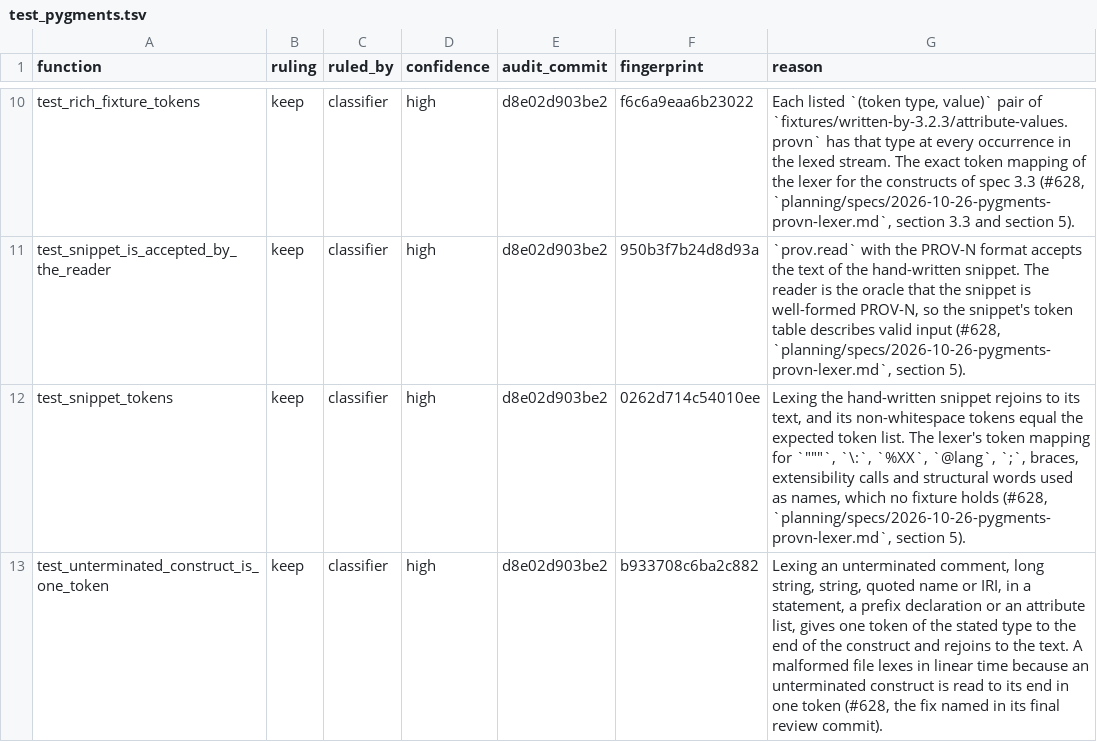
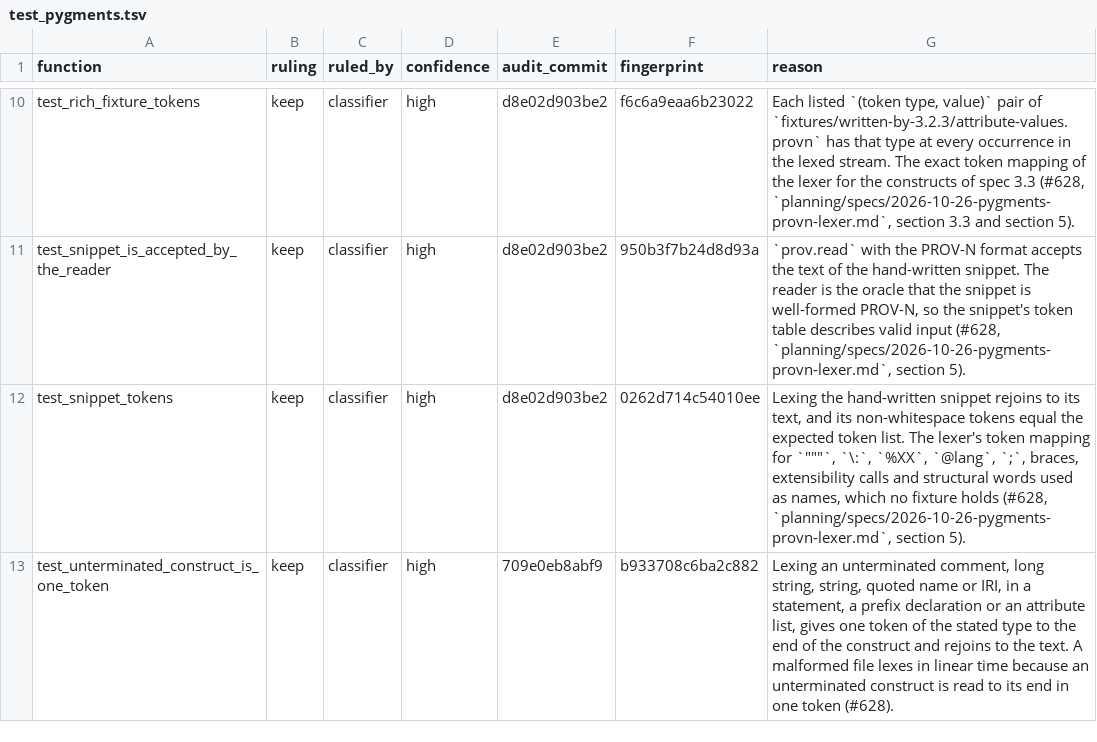
Before and after one commit to trungdong/prov, a TSV file: planning/test-audit/register/test_pygments.tsv, drawn as a sheet; only a part is shown, gaps mark what is left out.

```diff
--- a/planning/test-audit/register/test_pygments.tsv
+++ b/planning/test-audit/register/test_pygments.tsv
@@ -12,2 +12,2 @@ test_snippet_is_accepted_by_the_reader	keep	classifier	high	d8e02d903be2	950b3f7
 test_snippet_tokens	keep	classifier	high	d8e02d903be2	0262d714c54010ee	Lexing the hand-written snippet rejoins to its text, and its non-whitespace tokens equal the expected token list. The lexer's token mapping for `"""`, `\:`, `%XX`, `@lang`, `;`, braces, extensibility calls and structural words used as names, which no fixture holds (#628, `planning/specs/2026-10-26-pygments-provn-lexer.md`, section 5).
-test_unterminated_construct_is_one_token	keep	classifier	high	d8e02d903be2	b933708c6ba2c882	Lexing an unterminated comment, long string, string, quoted name or IRI, in a statement, a prefix declaration or an attribute list, gives one token of the stated type to the end of the construct and rejoins to the text. A malformed file lexes in linear time because an unterminated construct is read to its end in one token (#628, the fix named in its final review commit).
+test_unterminated_construct_is_one_token	keep	classifier	high	709e0eb8abf9	b933708c6ba2c882	Lexing an unterminated comment, long string, string, quoted name or IRI, in a statement, a prefix declaration or an attribute list, gives one token of the stated type to the end of the construct and rejoins to the text. A malformed file lexes in linear time because an unterminated construct is read to its end in one token (#628).
```
Also changed, not shown: planning/test-audit/register/test_namespaces.tsv, planning/test-audit/register/test_provn.tsv, 3 other files.
